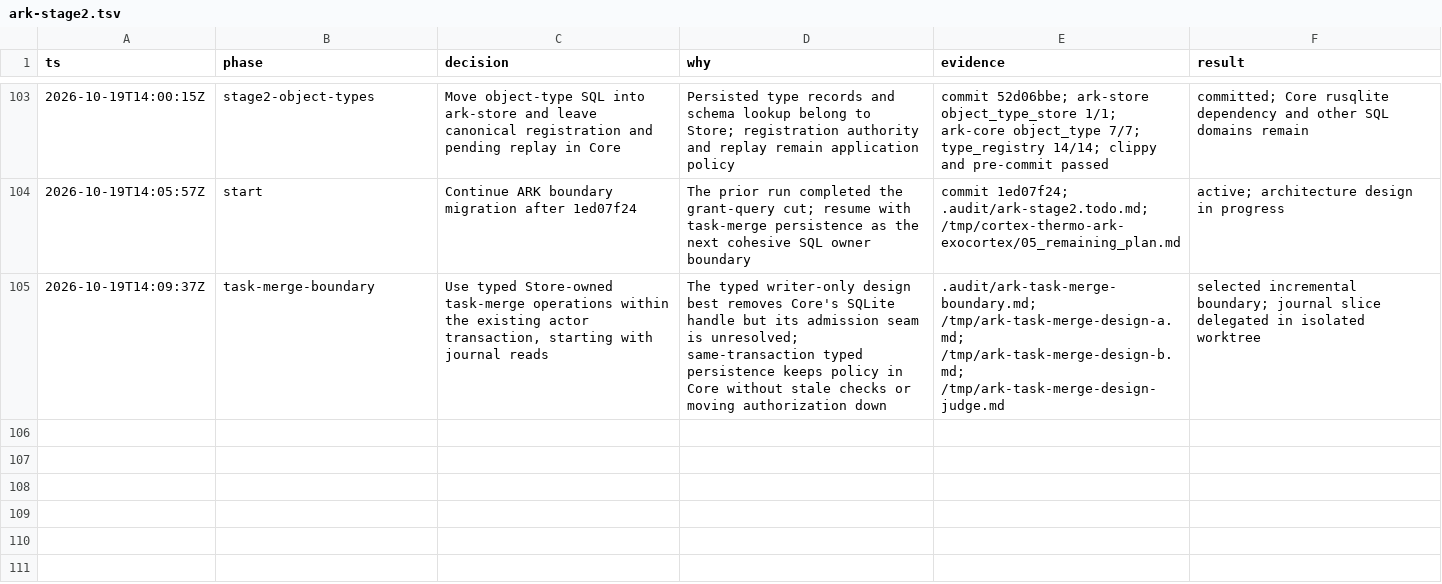
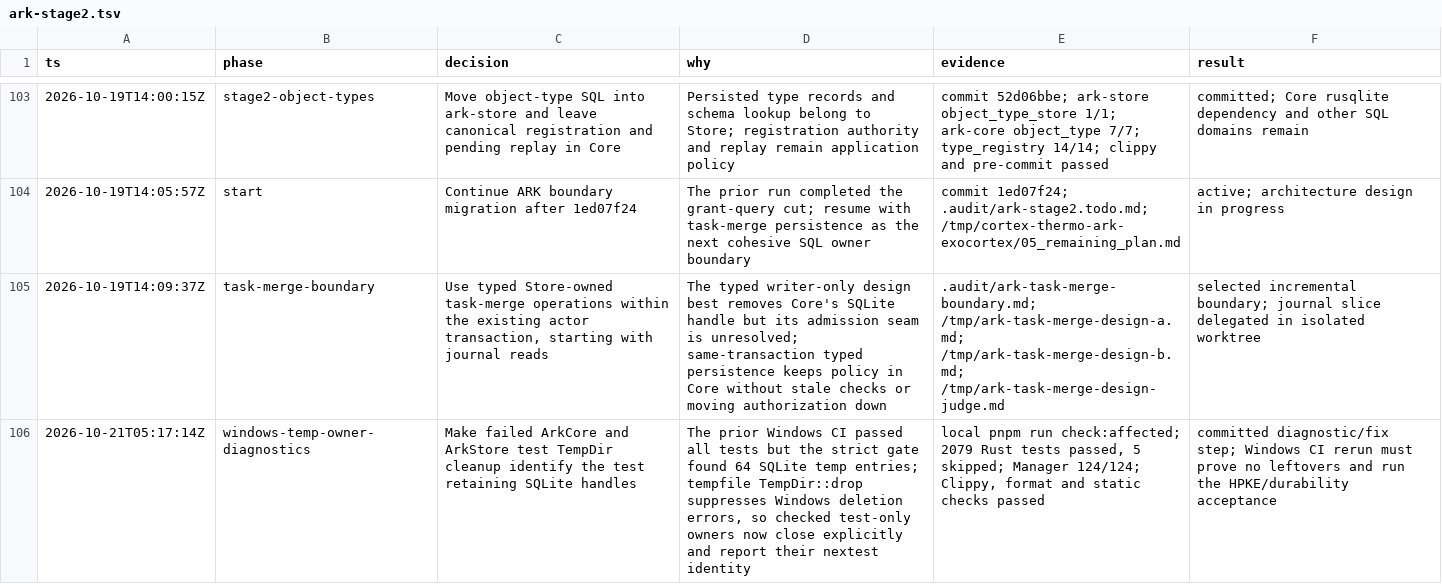
Before and after one commit to makekosmos/cortex, a TSV file: .audit/ark-stage2.tsv, drawn as a sheet; only a part is shown, gaps mark what is left out; the diff names each change by its address in the sheet, - before the commit and + after, or states it on an @@ line.

Commit message:
Make Ark temp database cleanup report test owner

```diff
--- a/.audit/ark-stage2.tsv
+++ b/.audit/ark-stage2.tsv
+row 106: 2026-10-21T05:17:14Z | windows-temp-owner-diagnostics | Make failed ArkCore and ArkStore test TempDir cleanup identify the test retaining SQLite handles | The prior Windows CI passed all tests but the strict gate found 64 SQLite temp entries; tempfile TempDir::drop suppresses Windows deletion errors, so checked test-only owners now close explicitly and report their nextest identity | local pnpm run check:affected; 2079 Rust tests passed, 5 skipped; Manager 124/124; Clippy, format and static checks passed | committed diagnostic/fix step; Windows CI rerun must prove no leftovers and run the HPKE/durability acceptance
```
Also changed, not shown: 33 other files.
